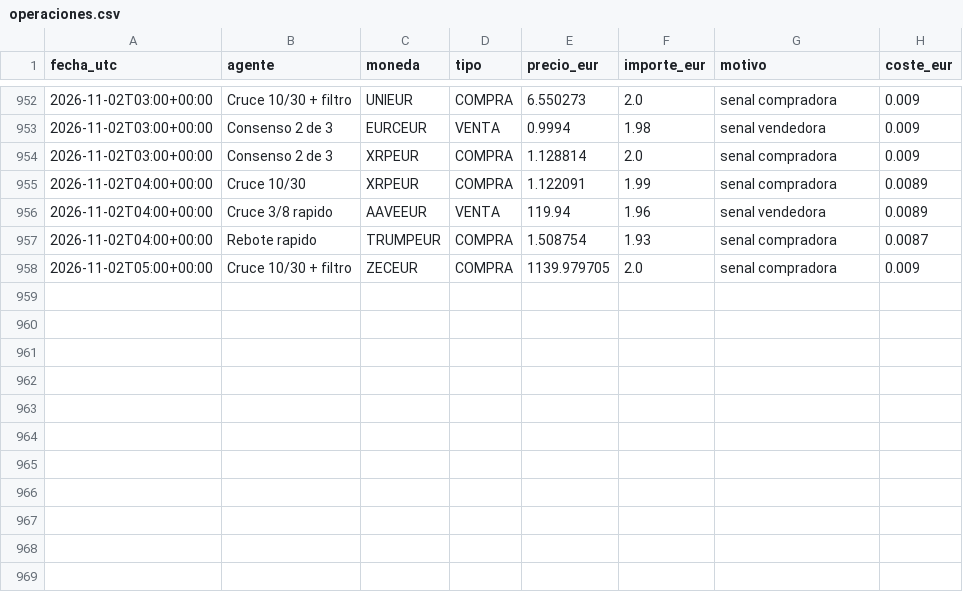
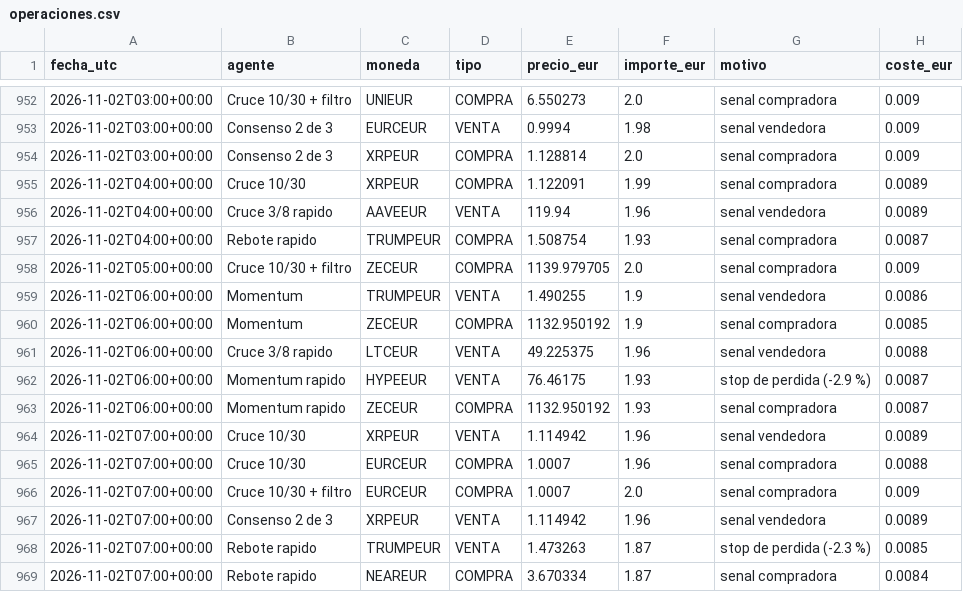
Before and after one commit to KakidLuffy/oficina-agentes, a CSV file: datos/operaciones.csv, drawn as a sheet; only a part is shown, gaps mark what is left out.

```diff
--- a/datos/operaciones.csv
+++ b/datos/operaciones.csv
@@ -958 +958,12 @@ fecha_utc,agente,moneda,tipo,precio_eur,importe_eur,motivo,coste_eur
 2026-11-02T05:00+00:00,Cruce 10/30 + filtro,ZECEUR,COMPRA,1139.979705,2.0,senal compradora,0.009
+2026-11-02T06:00+00:00,Momentum,TRUMPEUR,VENTA,1.490255,1.9,senal vendedora,0.0086
+2026-11-02T06:00+00:00,Momentum,ZECEUR,COMPRA,1132.950192,1.9,senal compradora,0.0085
+2026-11-02T06:00+00:00,Cruce 3/8 rapido,LTCEUR,VENTA,49.225375,1.96,senal vendedora,0.0088
+2026-11-02T06:00+00:00,Momentum rapido,HYPEEUR,VENTA,76.46175,1.93,stop de perdida (-2.9 %),0.0087
+2026-11-02T06:00+00:00,Momentum rapido,ZECEUR,COMPRA,1132.950192,1.93,senal compradora,0.0087
+2026-11-02T07:00+00:00,Cruce 10/30,XRPEUR,VENTA,1.114942,1.96,senal vendedora,0.0089
+2026-11-02T07:00+00:00,Cruce 10/30,EURCEUR,COMPRA,1.0007,1.96,senal compradora,0.0088
+2026-11-02T07:00+00:00,Cruce 10/30 + filtro,EURCEUR,COMPRA,1.0007,2.0,senal compradora,0.009
+2026-11-02T07:00+00:00,Consenso 2 de 3,XRPEUR,VENTA,1.114942,1.96,senal vendedora,0.0089
+2026-11-02T07:00+00:00,Rebote rapido,TRUMPEUR,VENTA,1.473263,1.87,stop de perdida (-2.3 %),0.0085
+2026-11-02T07:00+00:00,Rebote rapido,NEAREUR,COMPRA,3.670334,1.87,senal compradora,0.0084
```
Also changed, not shown: datos/historial_v2.csv, 3 other files.
